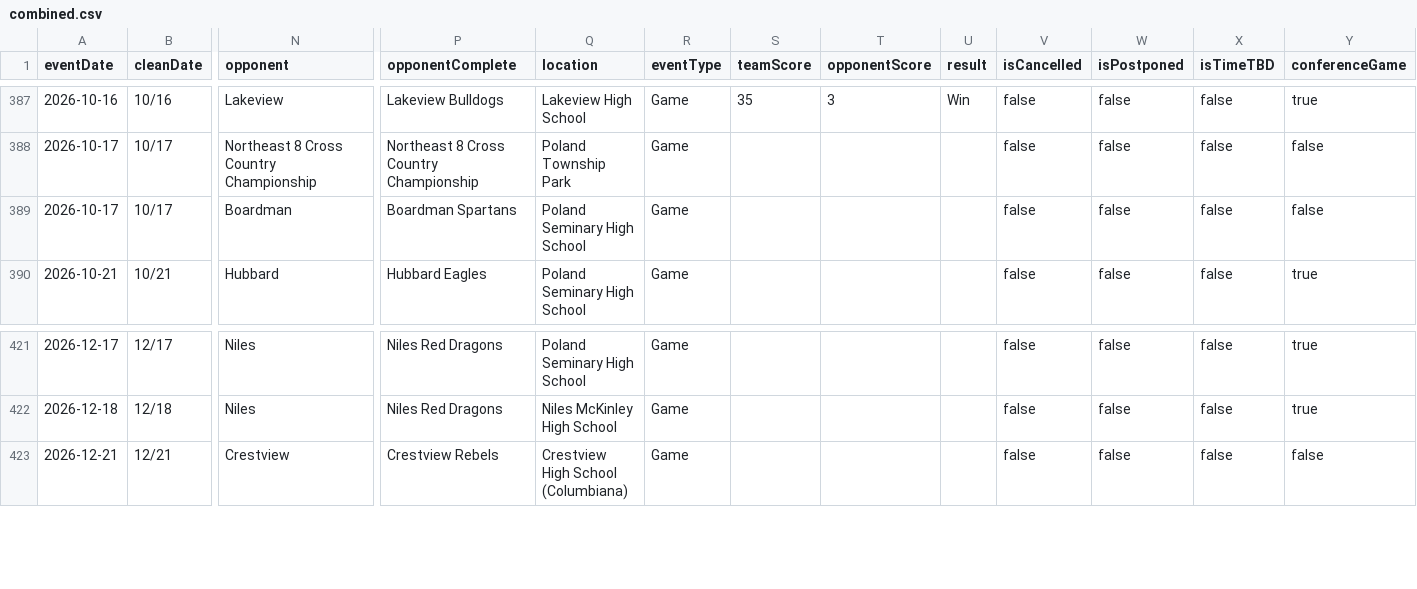
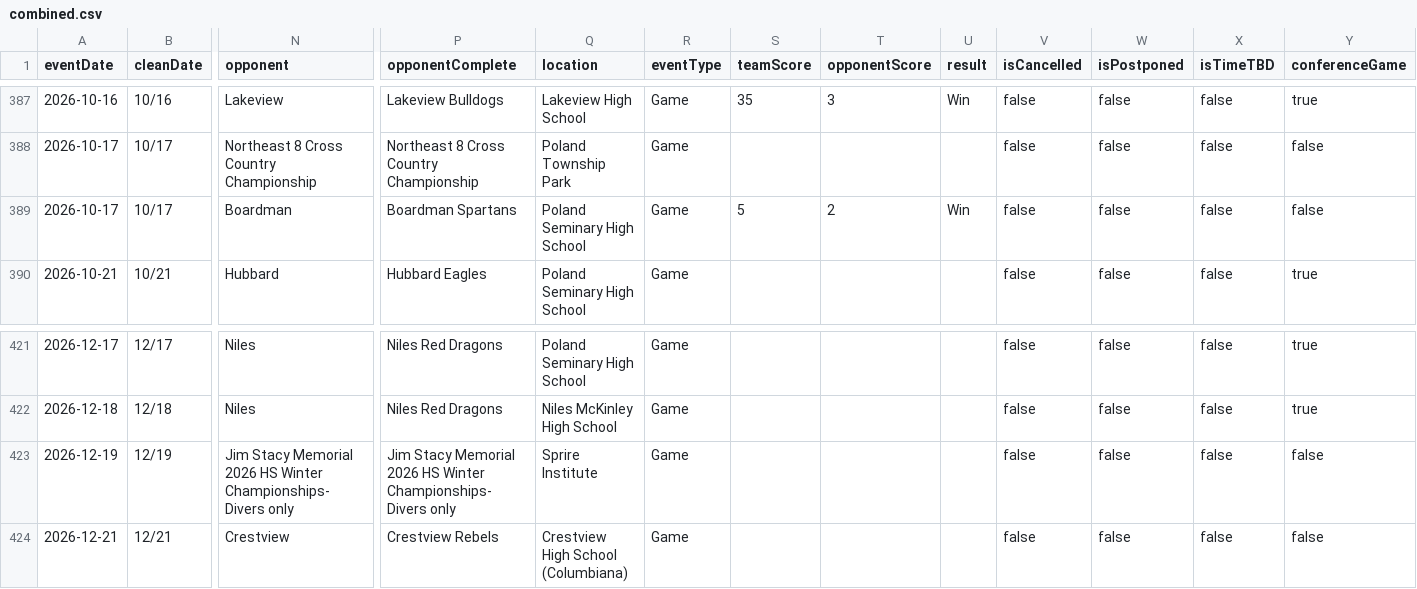
Before and after one commit to nruggieri-poland/schedules, a CSV file: rollups/varsity/combined.csv, drawn as a sheet; only a part is shown, gaps mark what is left out; rows hold the shown columns only; the diff names each change by its address in the sheet, - before the commit and + after, or states it on an @@ line.

```diff
--- a/rollups/varsity/combined.csv
+++ b/rollups/varsity/combined.csv
-S389 (teamScore): (empty)
+S389 (teamScore): 5
-T389 (opponentScore): (empty)
+T389 (opponentScore): 2
-U389 (result): (empty)
+U389 (result): Win
+row 423: 2026-12-19 | 12/19 | Jim Stacy Memorial 2026 HS Winter Championships-Divers only | Jim Stacy Memorial 2026 HS Winter Championships-Divers only | Sprire Institute | Game |  |  |  | false | false | false | false
```
Also changed, not shown: rollups/varsity/upcoming.csv, teams/girls-soccer-varsity.csv, 13 other files.
